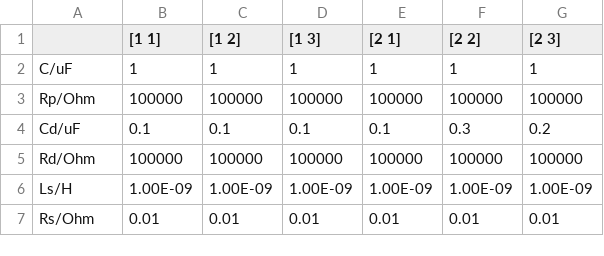
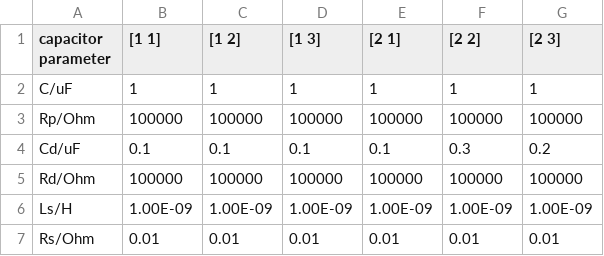
Before and after one commit to YushiYang2023/Eaton-Project-capacitor-aging, a CSV file: capacitor parameter.csv, drawn as a sheet.

Commit message:
Update capacitor parameter.csv

```diff
--- a/capacitor parameter.csv
+++ b/capacitor parameter.csv
@@ -1,2 +1,2 @@
-,[1 1],[1 2],[1 3],[2 1],[2 2],[2 3]
+capacitor parameter,[1 1],[1 2],[1 3],[2 1],[2 2],[2 3]
 C/uF,1,1,1,1,1,1
```
